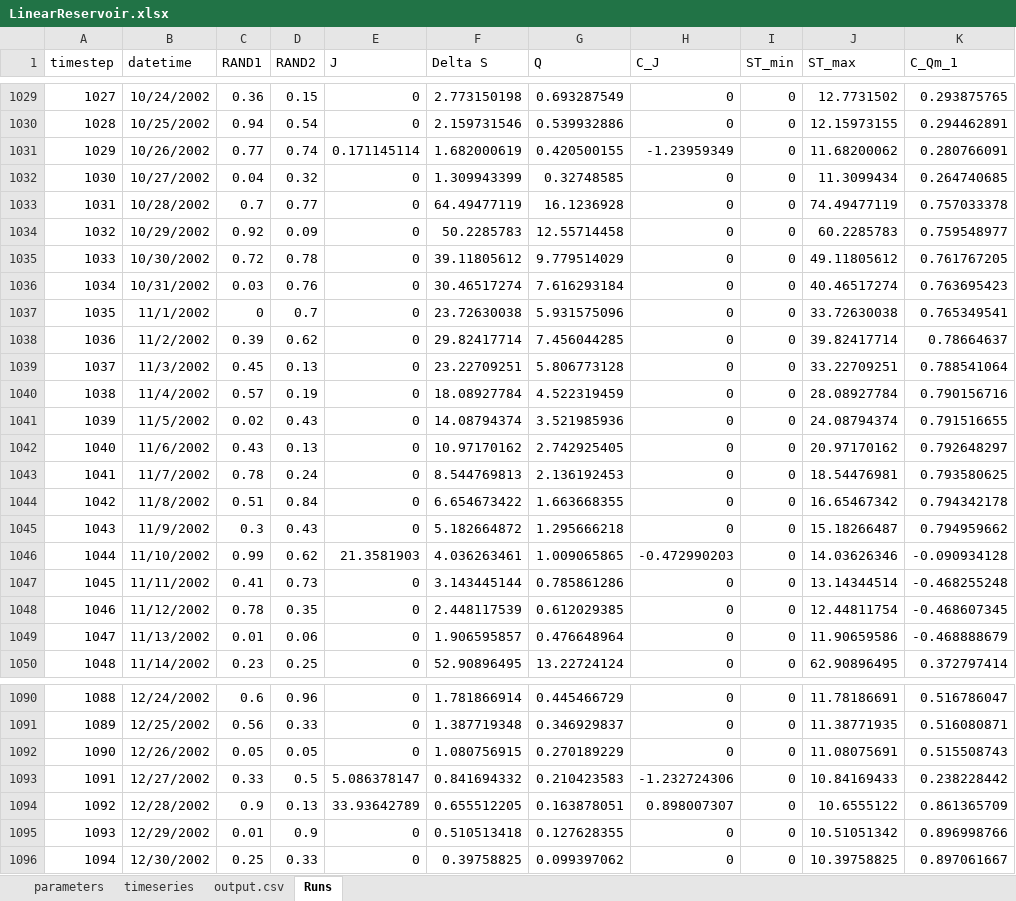
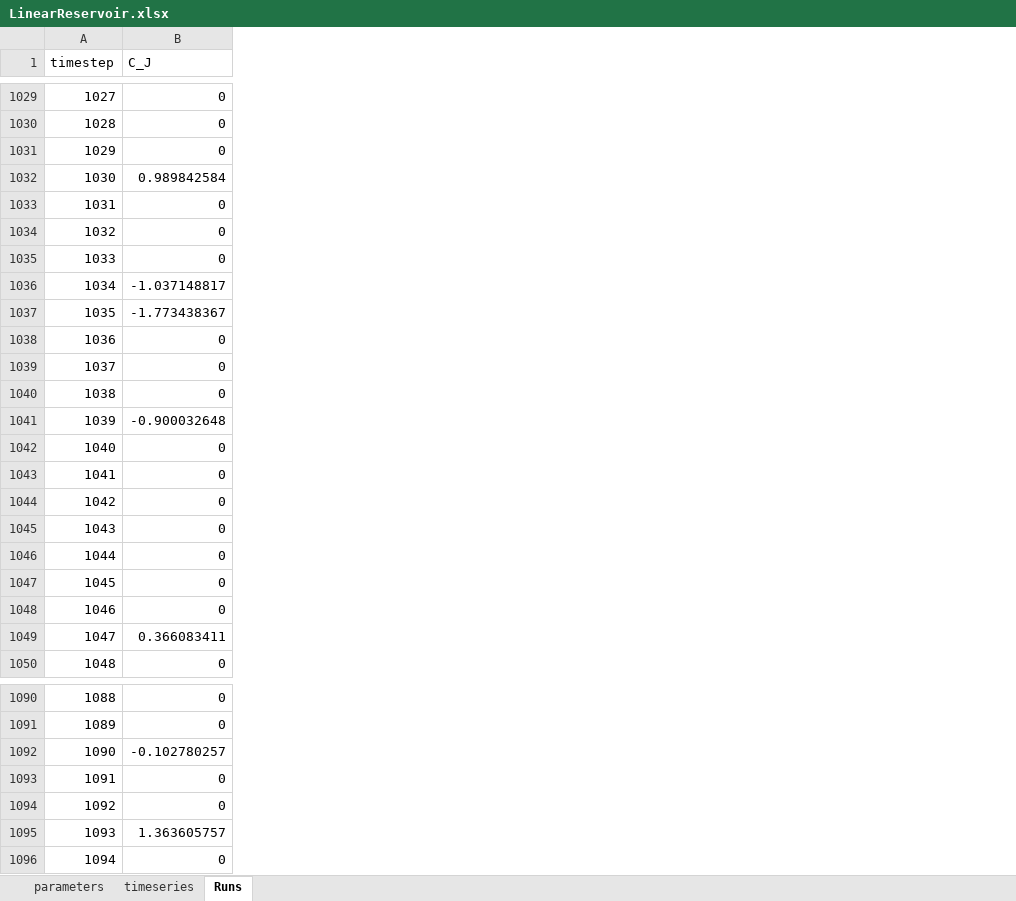
Before and after one commit to charman2/rsas, an Excel workbook: examples/LinearReservoir.xlsx, sheet Runs, drawn as a sheet; only a part is shown, gaps mark what is left out; values as stored, in another font and other column widths than the file's, no borders; removed rows and columns are numbered as before the commit, all else as after; the diff covers the shown part only; the diff names each change by its address in the sheet, - before the commit and + after, or states it on an @@ line.

```diff
--- a/examples/LinearReservoir.xlsx (sheet Runs)
+++ b/examples/LinearReservoir.xlsx (sheet Runs)
-sheet tab: output.csv
-column B (datetime), rows 1029-1050: 10/24/2002 | 10/25/2002 | 10/26/2002 | 10/27/2002 | 10/28/2002 | 10/29/2002 | 10/30/2002 | 10/31/2002 | 11/1/2002 | 11/2/2002 | 11/3/2002 | 11/4/2002 | 11/5/2002 | 11/6/2002 | 11/7/2002 | 11/8/2002 | 11/9/2002 | 11/10/2002 | 11/11/2002 | 11/12/2002 | 11/13/2002 | 11/14/2002; rows 1090-1096: 12/24/2002 | 12/25/2002 | 12/26/2002 | 12/27/2002 | 12/28/2002 | 12/29/2002 | 12/30/2002
-column C (RAND1), rows 1029-1050: 0.36 | 0.94 | 0.77 | 0.04 | 0.7 | 0.92 | 0.72 | 0.03 | 0 | 0.39 | 0.45 | 0.57 | 0.02 | 0.43 | 0.78 | 0.51 | 0.3 | 0.99 | 0.41 | 0.78 | 0.01 | 0.23; rows 1090-1096: 0.6 | 0.56 | 0.05 | 0.33 | 0.9 | 0.01 | 0.25
-column D (RAND2), rows 1029-1050: 0.15 | 0.54 | 0.74 | 0.32 | 0.77 | 0.09 | 0.78 | 0.76 | 0.7 | 0.62 | 0.13 | 0.19 | 0.43 | 0.13 | 0.24 | 0.84 | 0.43 | 0.62 | 0.73 | 0.35 | 0.06 | 0.25; rows 1090-1096: 0.96 | 0.33 | 0.05 | 0.5 | 0.13 | 0.9 | 0.33
-column E (J), rows 1029-1050: 0 | 0 | 0.171145114 | 0 | 0 | 0 | 0 | 0 | 0 | 0 | 0 | 0 | 0 | 0 | 0 | 0 | 0 | 21.3581903 | 0 | 0 | 0 | 0; rows 1090-1096: 0 | 0 | 0 | 5.086378147 | 33.93642789 | 0 | 0
-column F (Delta S), rows 1029-1050: 2.773150198 | 2.159731546 | 1.682000619 | 1.309943399 | 64.49477119 | 50.2285783 | 39.11805612 | 30.46517274 | 23.72630038 | 29.82417714 | 23.22709251 | 18.08927784 | 14.08794374 | 10.97170162 | 8.544769813 | 6.654673422 | 5.182664872 | 4.036263461 | 3.143445144 | 2.448117539 | 1.906595857 | 52.90896495; rows 1090-1096: 1.781866914 | 1.387719348 | 1.080756915 | 0.841694332 | 0.655512205 | 0.510513418 | 0.39758825
-column G (Q), rows 1029-1050: 0.693287549 | 0.539932886 | 0.420500155 | 0.32748585 | 16.1236928 | 12.55714458 | 9.779514029 | 7.616293184 | 5.931575096 | 7.456044285 | 5.806773128 | 4.522319459 | 3.521985936 | 2.742925405 | 2.136192453 | 1.663668355 | 1.295666218 | 1.009065865 | 0.785861286 | 0.612029385 | 0.476648964 | 13.22724124; rows 1090-1096: 0.445466729 | 0.346929837 | 0.270189229 | 0.210423583 | 0.163878051 | 0.127628355 | 0.099397062
-column I (ST_min), rows 1029-1050: all 0; rows 1090-1096: all 0
-column J (ST_max), rows 1029-1050: 12.7731502 | 12.15973155 | 11.68200062 | 11.3099434 | 74.49477119 | 60.2285783 | 49.11805612 | 40.46517274 | 33.72630038 | 39.82417714 | 33.22709251 | 28.08927784 | 24.08794374 | 20.97170162 | 18.54476981 | 16.65467342 | 15.18266487 | 14.03626346 | 13.14344514 | 12.44811754 | 11.90659586 | 62.90896495; rows 1090-1096: 11.78186691 | 11.38771935 | 11.08075691 | 10.84169433 | 10.6555122 | 10.51051342 | 10.39758825
-column K (C_Qm_1), rows 1029-1050: 0.293875765 | 0.294462891 | 0.280766091 | 0.264740685 | 0.757033378 | 0.759548977 | 0.761767205 | 0.763695423 | 0.765349541 | 0.78664637 | 0.788541064 | 0.790156716 | 0.791516655 | 0.792648297 | 0.793580625 | 0.794342178 | 0.794959662 | -0.090934128 | -0.468255248 | -0.468607345 | -0.468888679 | 0.372797414; rows 1090-1096: 0.516786047 | 0.516080871 | 0.515508743 | 0.238228442 | 0.861365709 | 0.896998766 | 0.897061667
-B1031 (C_J): -1.23959349
+B1031 (C_J): 0
-B1032 (C_J): 0
+B1032 (C_J): 0.989842584
-B1036 (C_J): 0
+B1036 (C_J): -1.037148817
-B1037 (C_J): 0
+B1037 (C_J): -1.773438367
-B1041 (C_J): 0
+B1041 (C_J): -0.900032648
-B1046 (C_J): -0.472990203
+B1046 (C_J): 0
-B1049 (C_J): 0
+B1049 (C_J): 0.366083411
-B1092 (C_J): 0
+B1092 (C_J): -0.102780257
-B1093 (C_J): -1.232724306
+B1093 (C_J): 0
-B1094 (C_J): 0.898007307
+B1094 (C_J): 0
-B1095 (C_J): 0
+B1095 (C_J): 1.363605757
```
Also changed, not shown: 187 edited cells elsewhere in this sheet, sheet timeseries, sheet parameters, formulas that keep their value.
